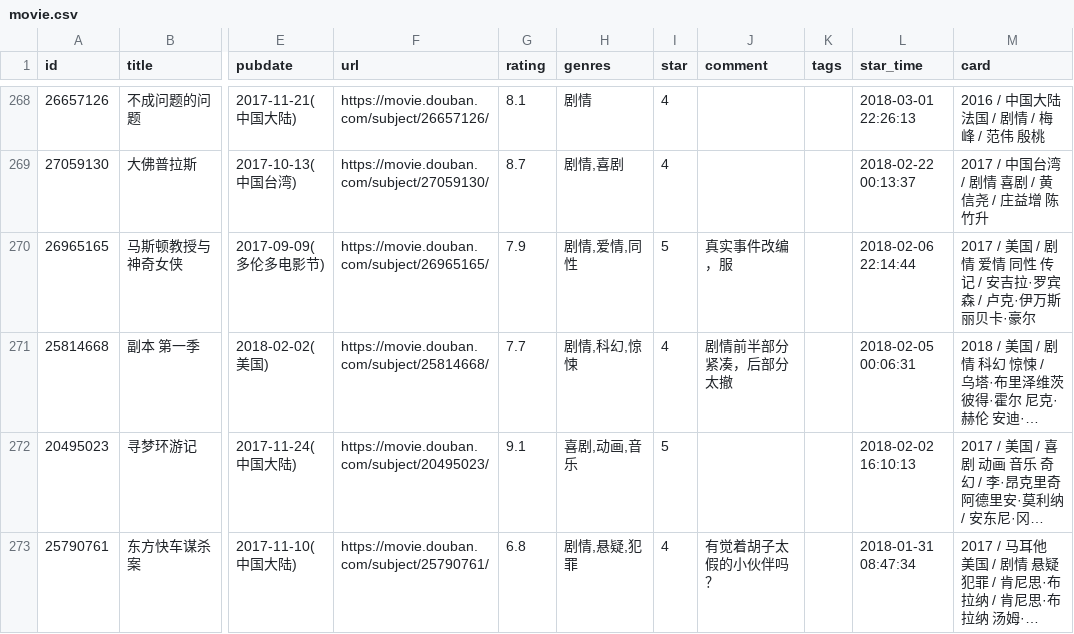
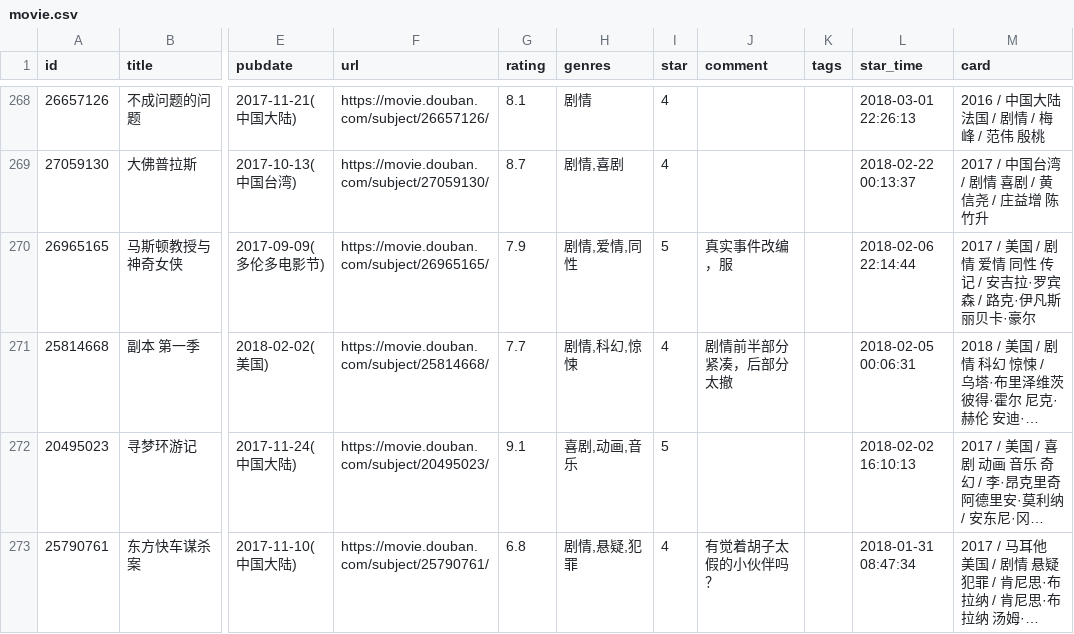
Before and after one commit to jamxe/immmmm, a CSV file: data/douban/movie.csv, drawn as a sheet; only a part is shown, gaps mark what is left out; long unchanged cells end in …; the diff names each change by its address in the sheet, - before the commit and + after, or states it on an @@ line.

```diff
--- a/data/douban/movie.csv
+++ b/data/douban/movie.csv
-M270 (card): …宾森 / 卢克·伊万斯 丽贝…
+M270 (card): …宾森 / 路克·伊凡斯 丽贝…
```
Also changed, not shown: data/douban/book.csv.
